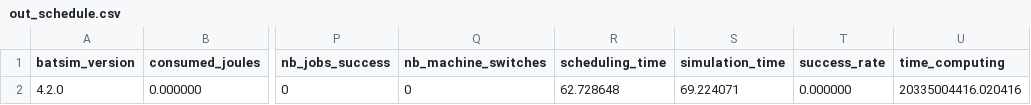
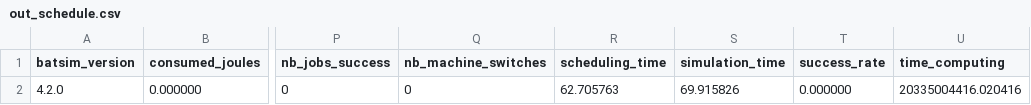
Before and after one commit to baodangtrandev/HPC_simulation, a CSV file: out_schedule.csv, drawn as a sheet; only a part is shown, gaps mark what is left out; the diff names each change by its address in the sheet, - before the commit and + after, or states it on an @@ line.

Commit message:
updated PC Transformer Simulation

```diff
--- a/out_schedule.csv
+++ b/out_schedule.csv
-R2 (scheduling_time): 62.728648
+R2 (scheduling_time): 62.705763
-S2 (simulation_time): 69.224071
+S2 (simulation_time): 69.915826
```
Also changed, not shown: 3 other files.
